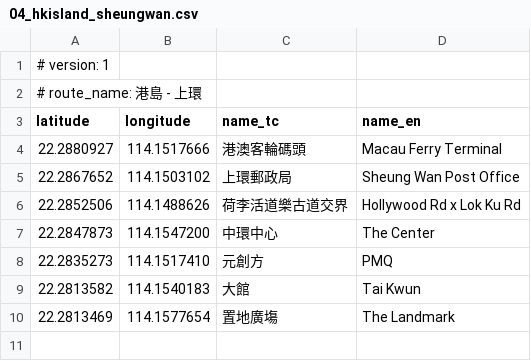
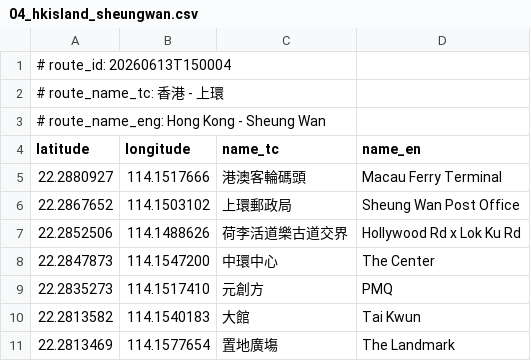
Before and after one commit to codekaburra/andriod-gps-anywhere, a CSV file: app/src/main/assets/saved_routes/04_hkisland_sheungwan.csv, drawn as a sheet.

```diff
--- a/app/src/main/assets/saved_routes/04_hkisland_sheungwan.csv
+++ b/app/src/main/assets/saved_routes/04_hkisland_sheungwan.csv
@@ -1,3 +1,4 @@
-# version: 1
-# route_name: 港島 - 上環
+# route_id: 20260613T150004
+# route_name_tc: 香港 - 上環
+# route_name_eng: Hong Kong - Sheung Wan
 latitude,longitude,name_tc,name_en
```
Also changed, not shown: app/src/main/assets/saved_routes/03_hkisland_cwb_central.csv, app/src/main/assets/saved_routes/07_kowloon_nathan_road.csv, 11 other files.
